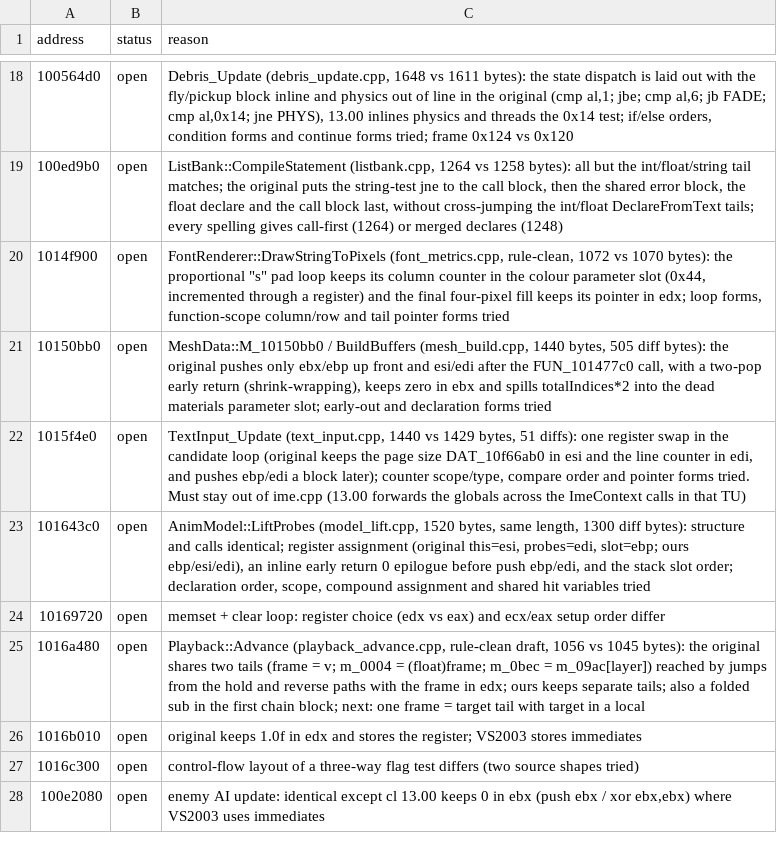
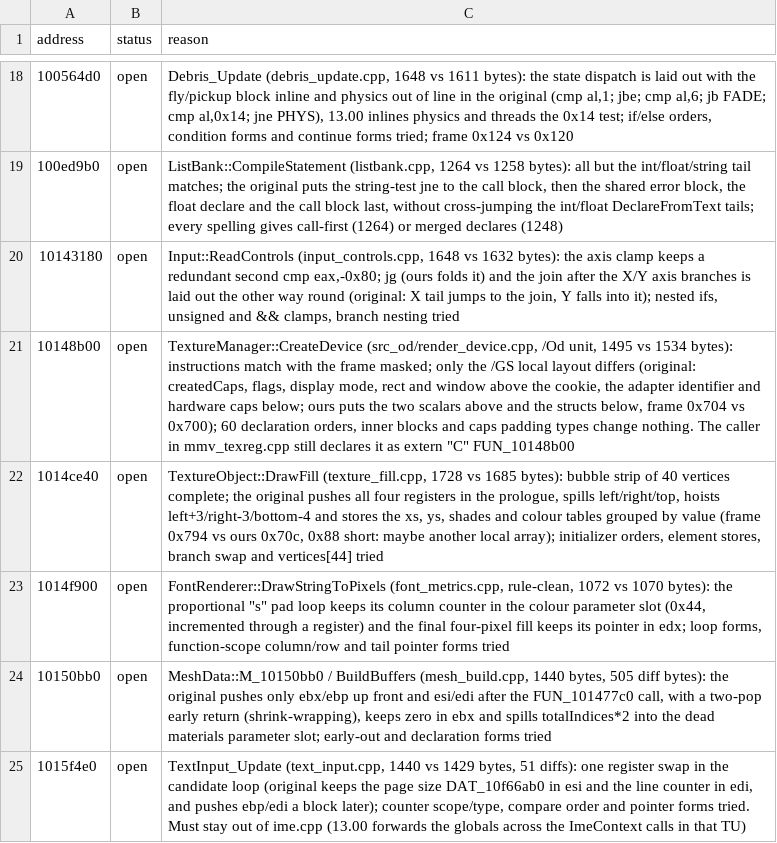
Before and after one commit to ObeseCatLord/Gurumin-Decompilation, a TSV file: decomp/open.tsv, drawn as a sheet; only a part is shown, gaps mark what is left out; the shorter side is filled out with more unchanged rows; the diff names each change by its address in the sheet, - before the commit and + after, or states it on an @@ line.

```diff
--- a/decomp/open.tsv
+++ b/decomp/open.tsv
+row 20: 10143180 | open | Input::ReadControls (input_controls.cpp, 1648 vs 1632 bytes): the axis clamp keeps a redundant second cmp eax,-0x80; jg (ours folds it) and the join after the X/Y axis branches is laid out the other way round (original: X tail jumps to the join, Y falls into it); nested ifs, unsigned and && clamps, branch nesting tried
+row 21: 10148b00 | open | TextureManager::CreateDevice (src_od/render_device.cpp, /Od unit, 1495 vs 1534 bytes): instructions match with the frame masked; only the /GS local layout differs (original: createdCaps, flags, display mode, rect and window above the cookie, the adapter identifier and hardware caps below; ours puts the two scalars above and the structs below, frame 0x704 vs 0x700); 60 declaration orders, inner blocks and caps padding types change nothing. The caller in mmv_texreg.cpp still declares it as extern "C" FUN_10148b00
+row 22: 1014ce40 | open | TextureObject::DrawFill (texture_fill.cpp, 1728 vs 1685 bytes): bubble strip of 40 vertices complete; the original pushes all four registers in the prologue, spills left/right/top, hoists left+3/right-3/bottom-4 and stores the xs, ys, shades and colour tables grouped by value (frame 0x794 vs ours 0x70c, 0x88 short: maybe another local array); initializer orders, element stores, branch swap and vertices[44] tried
```
Also changed, not shown: decomp/obj_symbols.tsv, symbols.tsv, 19 other files.
